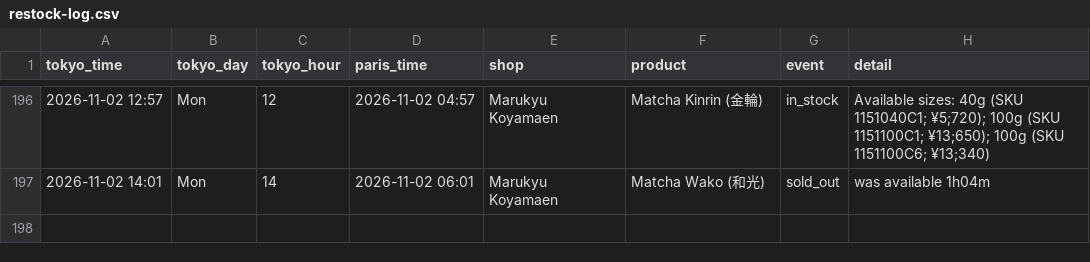
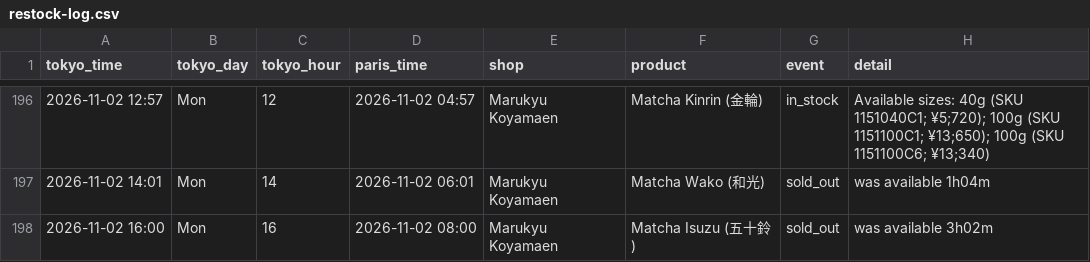
Before and after one commit to matcha-watch/matcha-watch, a CSV file: restock-log.csv, drawn as a sheet; only a part is shown, gaps mark what is left out; the diff names each change by its address in the sheet, - before the commit and + after, or states it on an @@ line.

```diff
--- a/restock-log.csv
+++ b/restock-log.csv
+row 198: 2026-11-02 16:00 | Mon | 16 | 2026-11-02 08:00 | Marukyu Koyamaen | Matcha Isuzu (五十鈴) | sold_out | was available 3h02m
```
Also changed, not shown: 2 other files.
